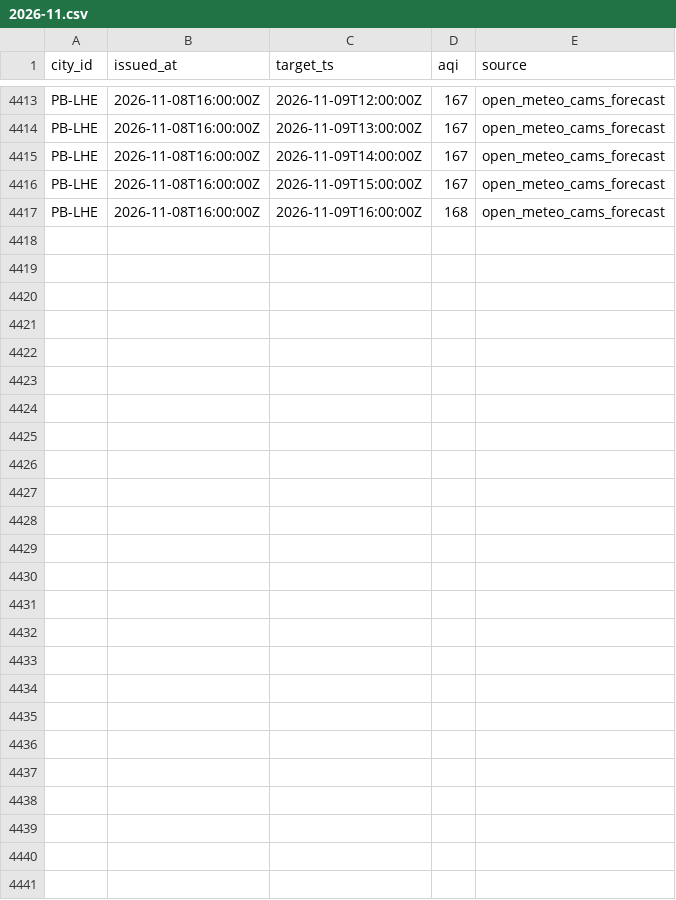
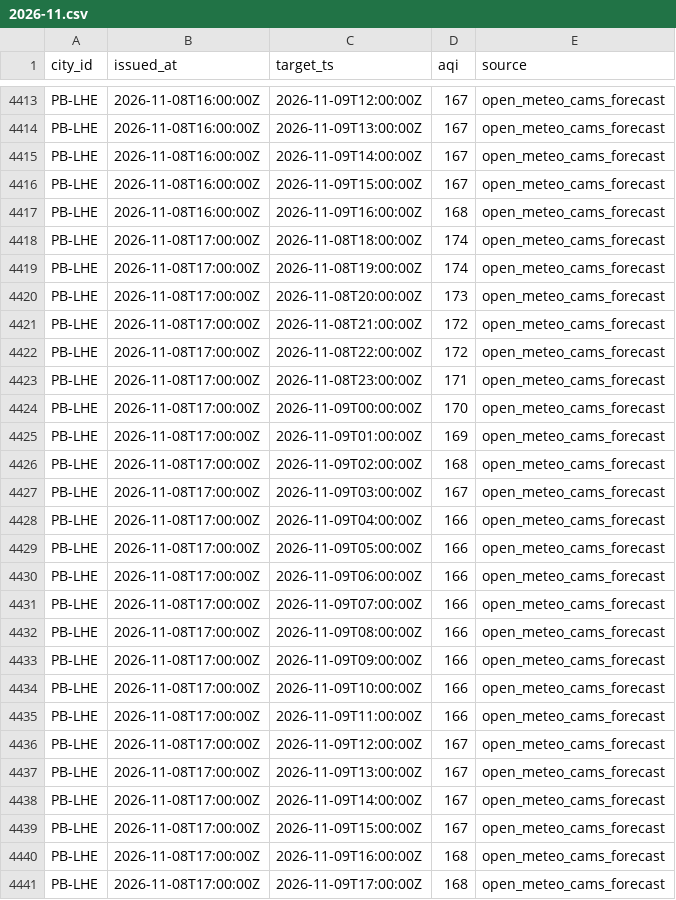
Before and after one commit to Xftab/airlume, a CSV file: data/archive/forecasts/open_meteo_cams_forecast/2026-11.csv, drawn as a sheet; only a part is shown, gaps mark what is left out.

Commit message:
data: hourly collection 2026-11-08T17:00Z

```diff
--- a/data/archive/forecasts/open_meteo_cams_forecast/2026-11.csv
+++ b/data/archive/forecasts/open_meteo_cams_forecast/2026-11.csv
@@ -4417 +4417,25 @@ PB-LHE,2026-11-08T16:00:00Z,2026-11-09T15:00:00Z,167,open_meteo_cams_forecast
 PB-LHE,2026-11-08T16:00:00Z,2026-11-09T16:00:00Z,168,open_meteo_cams_forecast
+PB-LHE,2026-11-08T17:00:00Z,2026-11-08T18:00:00Z,174,open_meteo_cams_forecast
+PB-LHE,2026-11-08T17:00:00Z,2026-11-08T19:00:00Z,174,open_meteo_cams_forecast
+PB-LHE,2026-11-08T17:00:00Z,2026-11-08T20:00:00Z,173,open_meteo_cams_forecast
+PB-LHE,2026-11-08T17:00:00Z,2026-11-08T21:00:00Z,172,open_meteo_cams_forecast
+PB-LHE,2026-11-08T17:00:00Z,2026-11-08T22:00:00Z,172,open_meteo_cams_forecast
+PB-LHE,2026-11-08T17:00:00Z,2026-11-08T23:00:00Z,171,open_meteo_cams_forecast
+PB-LHE,2026-11-08T17:00:00Z,2026-11-09T00:00:00Z,170,open_meteo_cams_forecast
+PB-LHE,2026-11-08T17:00:00Z,2026-11-09T01:00:00Z,169,open_meteo_cams_forecast
+PB-LHE,2026-11-08T17:00:00Z,2026-11-09T02:00:00Z,168,open_meteo_cams_forecast
+PB-LHE,2026-11-08T17:00:00Z,2026-11-09T03:00:00Z,167,open_meteo_cams_forecast
+PB-LHE,2026-11-08T17:00:00Z,2026-11-09T04:00:00Z,166,open_meteo_cams_forecast
+PB-LHE,2026-11-08T17:00:00Z,2026-11-09T05:00:00Z,166,open_meteo_cams_forecast
+PB-LHE,2026-11-08T17:00:00Z,2026-11-09T06:00:00Z,166,open_meteo_cams_forecast
+PB-LHE,2026-11-08T17:00:00Z,2026-11-09T07:00:00Z,166,open_meteo_cams_forecast
+PB-LHE,2026-11-08T17:00:00Z,2026-11-09T08:00:00Z,166,open_meteo_cams_forecast
+PB-LHE,2026-11-08T17:00:00Z,2026-11-09T09:00:00Z,166,open_meteo_cams_forecast
+PB-LHE,2026-11-08T17:00:00Z,2026-11-09T10:00:00Z,166,open_meteo_cams_forecast
+PB-LHE,2026-11-08T17:00:00Z,2026-11-09T11:00:00Z,166,open_meteo_cams_forecast
+PB-LHE,2026-11-08T17:00:00Z,2026-11-09T12:00:00Z,167,open_meteo_cams_forecast
+PB-LHE,2026-11-08T17:00:00Z,2026-11-09T13:00:00Z,167,open_meteo_cams_forecast
+PB-LHE,2026-11-08T17:00:00Z,2026-11-09T14:00:00Z,167,open_meteo_cams_forecast
+PB-LHE,2026-11-08T17:00:00Z,2026-11-09T15:00:00Z,167,open_meteo_cams_forecast
+PB-LHE,2026-11-08T17:00:00Z,2026-11-09T16:00:00Z,168,open_meteo_cams_forecast
+PB-LHE,2026-11-08T17:00:00Z,2026-11-09T17:00:00Z,168,open_meteo_cams_forecast
```
Also changed, not shown: data/archive/city_hourly/open_meteo_cams/2026-11.csv.
